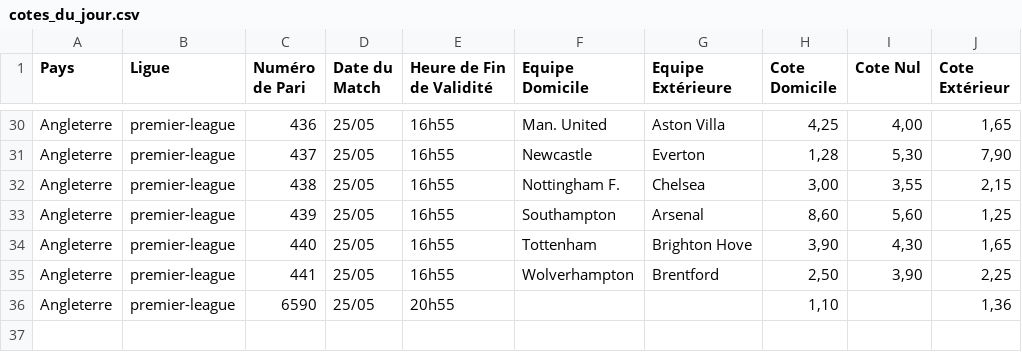
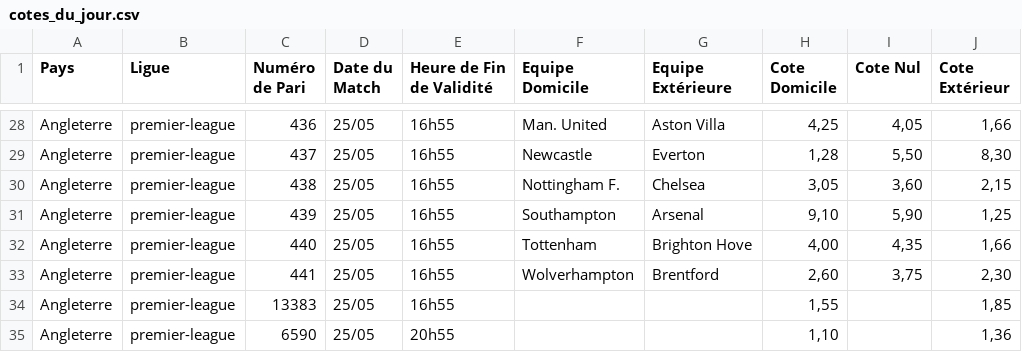
Before and after one commit to Metimer/Goalytics, a CSV file: cotes_du_jour.csv, drawn as a sheet; only a part is shown, gaps mark what is left out; addresses are those after the commit; the diff covers the shown part only; the diff names each change by its address in the sheet, - before the commit and + after, or states it on an @@ line.

Commit message:
Mise à jour des fichiers CSV des cotes

```diff
--- a/cotes_du_jour.csv
+++ b/cotes_du_jour.csv
-I28 (Cote Nul): 4,00
+I28 (Cote Nul): 4,05
-J28 (Cote Extérieur): 1,65
+J28 (Cote Extérieur): 1,66
-I29 (Cote Nul): 5,30
+I29 (Cote Nul): 5,50
-J29 (Cote Extérieur): 7,90
+J29 (Cote Extérieur): 8,30
-H30 (Cote Domicile): 3,00
+H30 (Cote Domicile): 3,05
-I30 (Cote Nul): 3,55
+I30 (Cote Nul): 3,60
-H31 (Cote Domicile): 8,60
+H31 (Cote Domicile): 9,10
-I31 (Cote Nul): 5,60
+I31 (Cote Nul): 5,90
-H32 (Cote Domicile): 3,90
+H32 (Cote Domicile): 4,00
-I32 (Cote Nul): 4,30
+I32 (Cote Nul): 4,35
-J32 (Cote Extérieur): 1,65
+J32 (Cote Extérieur): 1,66
-H33 (Cote Domicile): 2,50
+H33 (Cote Domicile): 2,60
-I33 (Cote Nul): 3,90
+I33 (Cote Nul): 3,75
-J33 (Cote Extérieur): 2,25
+J33 (Cote Extérieur): 2,30
+row 34: Angleterre | premier-league | 13383 | 25/05 | 16h55 |  |  | 1,55 |  | 1,85
```
Also changed, not shown: 1 added row, 3 removed rows and 60 edited cells elsewhere in this file.
